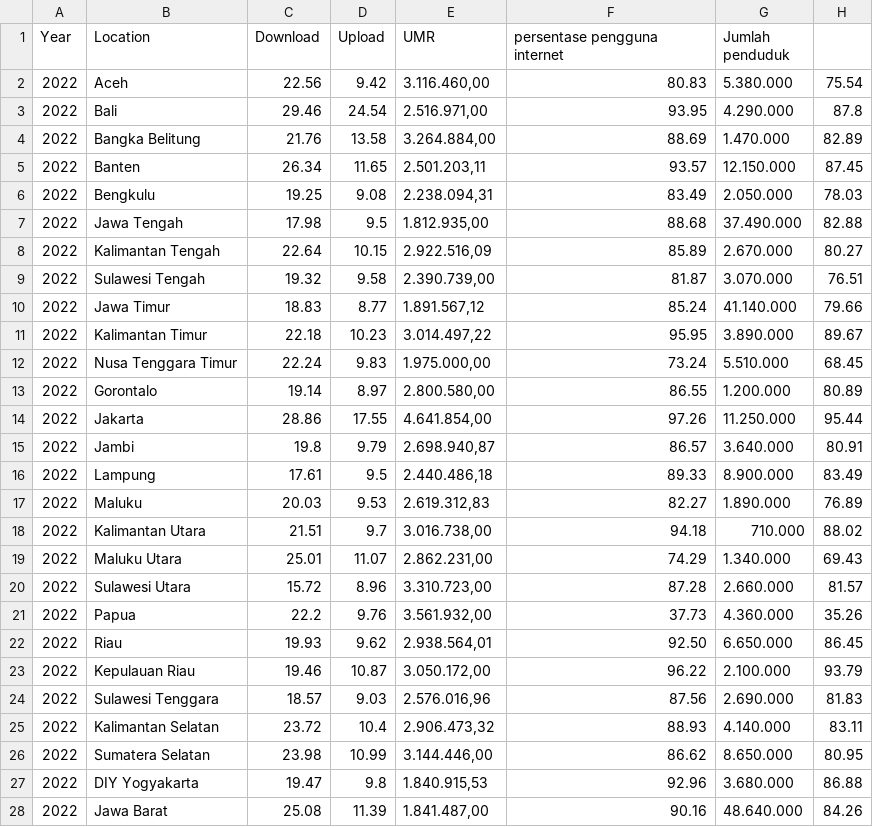
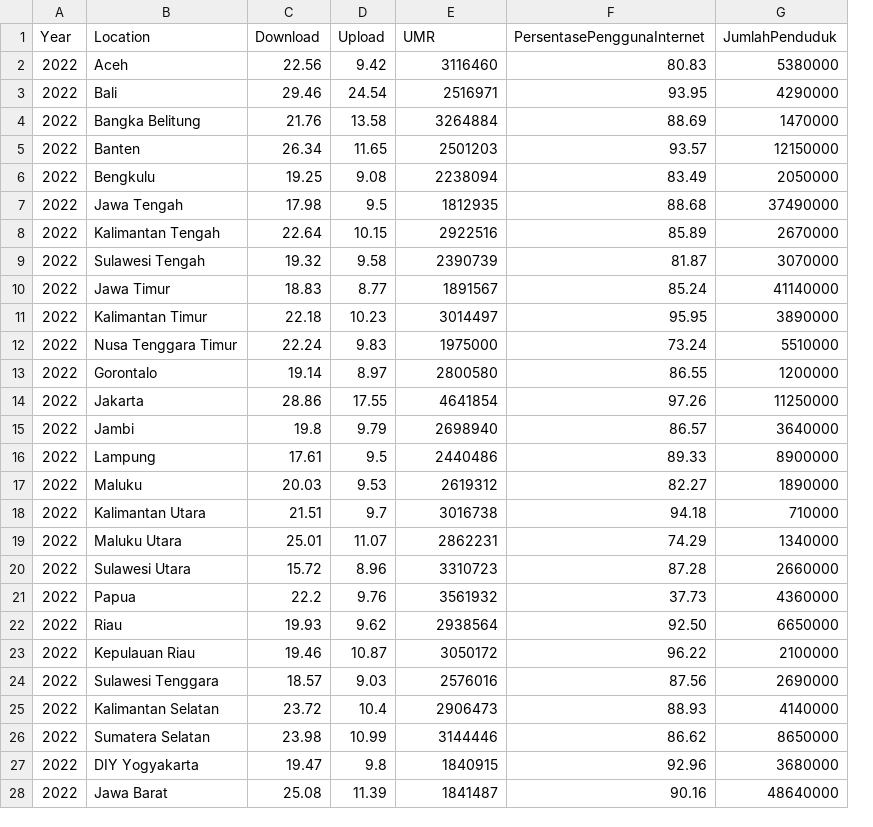
Before and after one commit to joshualxndrs/Internet-Indonesia-Data-Science-Dio-Andrean-Josh-, a CSV file: InternetSpeed_Indonesia - 2022.csv, drawn as a sheet; only a part is shown; removed rows and columns are numbered as before the commit, all else as after; the diff covers the shown part only; the diff names each change by its address in the sheet, - before the commit and + after, or states it on an @@ line.

```diff
--- a/InternetSpeed_Indonesia - 2022.csv
+++ b/InternetSpeed_Indonesia - 2022.csv
-column G (Jumlah penduduk), rows 2-28: 5.380.000 | 4.290.000 | 1.470.000 | 12.150.000 | 2.050.000 | 37.490.000 | 2.670.000 | 3.070.000 | 41.140.000 | 3.890.000 | 5.510.000 | 1.200.000 | 11.250.000 | 3.640.000 | 8.900.000 | 1.890.000 | 710.000 | 1.340.000 | 2.660.000 | 4.360.000 | 6.650.000 | 2.100.000 | 2.690.000 | 4.140.000 | 8.650.000 | 3.680.000 | 48.640.000
-column H, rows 2-28: 75.54 | 87.8 | 82.89 | 87.45 | 78.03 | 82.88 | 80.27 | 76.51 | 79.66 | 89.67 | 68.45 | 80.89 | 95.44 | 80.91 | 83.49 | 76.89 | 88.02 | 69.43 | 81.57 | 35.26 | 86.45 | 93.79 | 81.83 | 83.11 | 80.95 | 86.88 | 84.26
+column G (JumlahPenduduk), rows 2-28: 5380000 | 4290000 | 1470000 | 12150000 | 2050000 | 37490000 | 2670000 | 3070000 | 41140000 | 3890000 | 5510000 | 1200000 | 11250000 | 3640000 | 8900000 | 1890000 | 710000 | 1340000 | 2660000 | 4360000 | 6650000 | 2100000 | 2690000 | 4140000 | 8650000 | 3680000 | 48640000
-F1: persentase pengguna internet
+F1: PersentasePenggunaInternet
-E2 (UMR): 3.116.460,00
+E2 (UMR): 3116460
-E3 (UMR): 2.516.971,00
+E3 (UMR): 2516971
-E4 (UMR): 3.264.884,00
+E4 (UMR): 3264884
-E5 (UMR): 2.501.203,11
+E5 (UMR): 2501203
-E6 (UMR): 2.238.094,31
+E6 (UMR): 2238094
-E7 (UMR): 1.812.935,00
+E7 (UMR): 1812935
-E8 (UMR): 2.922.516,09
+E8 (UMR): 2922516
-E9 (UMR): 2.390.739,00
+E9 (UMR): 2390739
-E10 (UMR): 1.891.567,12
+E10 (UMR): 1891567
-E11 (UMR): 3.014.497,22
+E11 (UMR): 3014497
-E12 (UMR): 1.975.000,00
+E12 (UMR): 1975000
-E13 (UMR): 2.800.580,00
+E13 (UMR): 2800580
-E14 (UMR): 4.641.854,00
+E14 (UMR): 4641854
-E15 (UMR): 2.698.940,87
+E15 (UMR): 2698940
-E16 (UMR): 2.440.486,18
+E16 (UMR): 2440486
-E17 (UMR): 2.619.312,83
+E17 (UMR): 2619312
-E18 (UMR): 3.016.738,00
+E18 (UMR): 3016738
-E19 (UMR): 2.862.231,00
+E19 (UMR): 2862231
-E20 (UMR): 3.310.723,00
+E20 (UMR): 3310723
-E21 (UMR): 3.561.932,00
+E21 (UMR): 3561932
-E22 (UMR): 2.938.564,01
+E22 (UMR): 2938564
-E23 (UMR): 3.050.172,00
+E23 (UMR): 3050172
-E24 (UMR): 2.576.016,96
+E24 (UMR): 2576016
-E25 (UMR): 2.906.473,32
+E25 (UMR): 2906473
-E26 (UMR): 3.144.446,00
+E26 (UMR): 3144446
-E27 (UMR): 1.840.915,53
+E27 (UMR): 1840915
-E28 (UMR): 1.841.487,00
+E28 (UMR): 1841487
```
Also changed, not shown: 7 edited cells elsewhere in this file, InternetSpeed_Indonesia - 2020.csv, InternetSpeed_Indonesia - 2021.csv, 3 other files.
